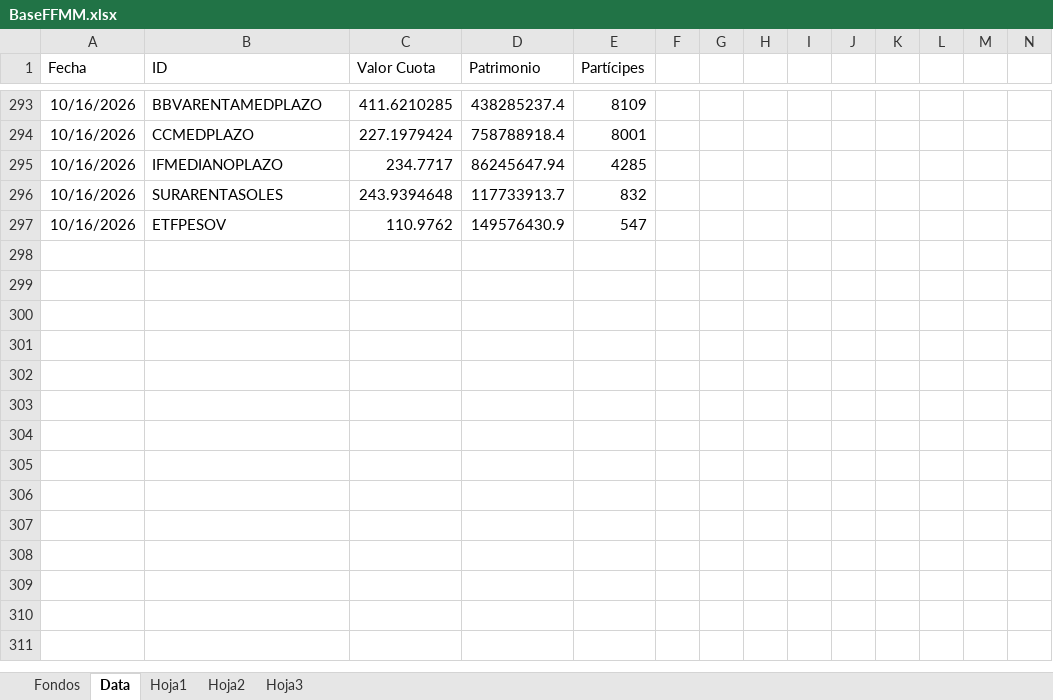
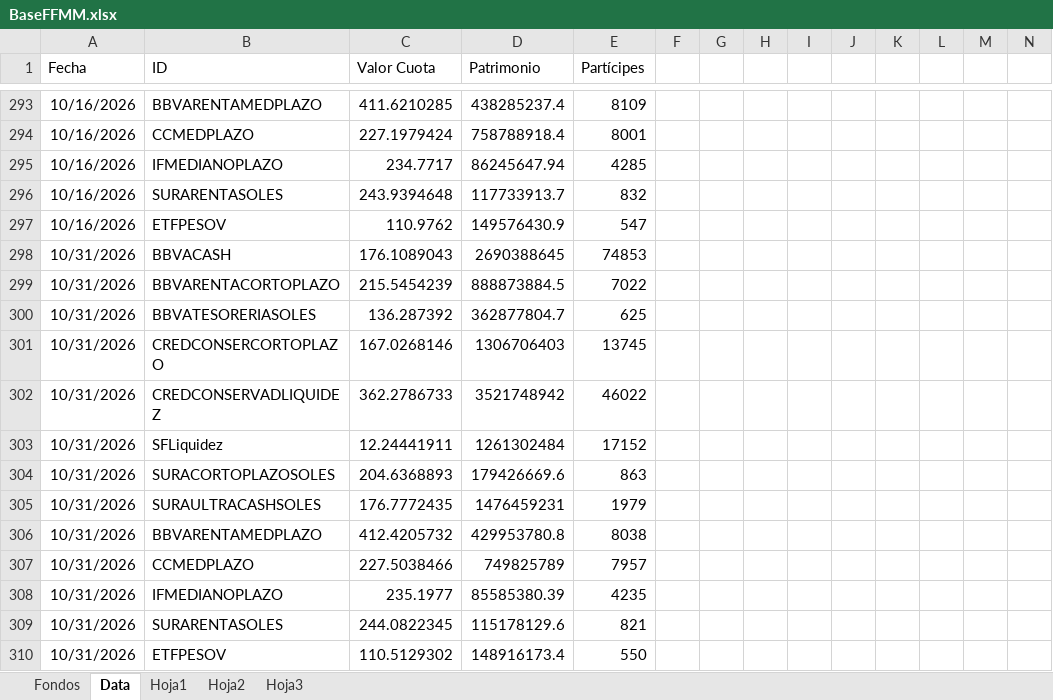
Before and after one commit to JoFRN26/Dashboards_EDAM, an Excel workbook: FondosMutuos/BaseFFMM.xlsx, sheet Data, drawn as a sheet; only a part is shown, gaps mark what is left out; values as stored, in another font and other column widths than the file's, no borders; rows hold the shown columns only; the diff names each change by its address in the sheet, - before the commit and + after, or states it on an @@ line.

```diff
--- a/FondosMutuos/BaseFFMM.xlsx (sheet Data)
+++ b/FondosMutuos/BaseFFMM.xlsx (sheet Data)
+row 298: 10/31/2026 | BBVACASH | 176.1089043 | 2690388645 | 74853
+row 299: 10/31/2026 | BBVARENTACORTOPLAZO | 215.5454239 | 888873884.5 | 7022
+row 300: 10/31/2026 | BBVATESORERIASOLES | 136.287392 | 362877804.7 | 625
+row 301: 10/31/2026 | CREDCONSERCORTOPLAZO | 167.0268146 | 1306706403 | 13745
+row 302: 10/31/2026 | CREDCONSERVADLIQUIDEZ | 362.2786733 | 3521748942 | 46022
+row 303: 10/31/2026 | SFLiquidez | 12.24441911 | 1261302484 | 17152
+row 304: 10/31/2026 | SURACORTOPLAZOSOLES | 204.6368893 | 179426669.6 | 863
+row 305: 10/31/2026 | SURAULTRACASHSOLES | 176.7772435 | 1476459231 | 1979
+row 306: 10/31/2026 | BBVARENTAMEDPLAZO | 412.4205732 | 429953780.8 | 8038
+row 307: 10/31/2026 | CCMEDPLAZO | 227.5038466 | 749825789 | 7957
+row 308: 10/31/2026 | IFMEDIANOPLAZO | 235.1977 | 85585380.39 | 4235
+row 309: 10/31/2026 | SURARENTASOLES | 244.0822345 | 115178129.6 | 821
+row 310: 10/31/2026 | ETFPESOV | 110.5129302 | 148916173.4 | 550
```
Also changed, not shown: sheet Hoja2, sheet Hoja1.
